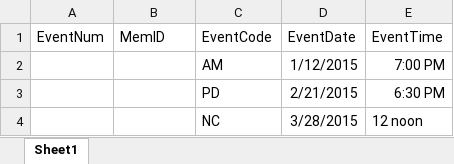
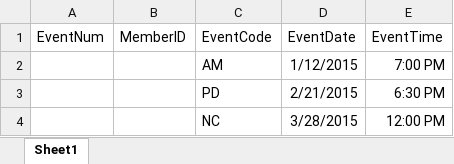
Before and after one commit to kct1/DataSoup, an Excel workbook: HCHNAexcelFiles/EVENT.xlsx, sheet Sheet1, drawn as a sheet; values as stored, in another font and other column widths than the file's, no borders; the diff names each change by its address in the sheet, - before the commit and + after, or states it on an @@ line.

Commit message:
Updated excel files
Updated excel files for HCHNA

```diff
--- a/HCHNAexcelFiles/EVENT.xlsx (sheet Sheet1)
+++ b/HCHNAexcelFiles/EVENT.xlsx (sheet Sheet1)
-B1: MemID
+B1: MemberID
-E4 (EventTime): 12 noon
+E4 (EventTime): 12:00 PM
```
Also changed, not shown: HCHNAexcelFiles/MEMBER.xlsx, HCHNAexcelFiles/OFFICER.xlsx, 5 other files.
